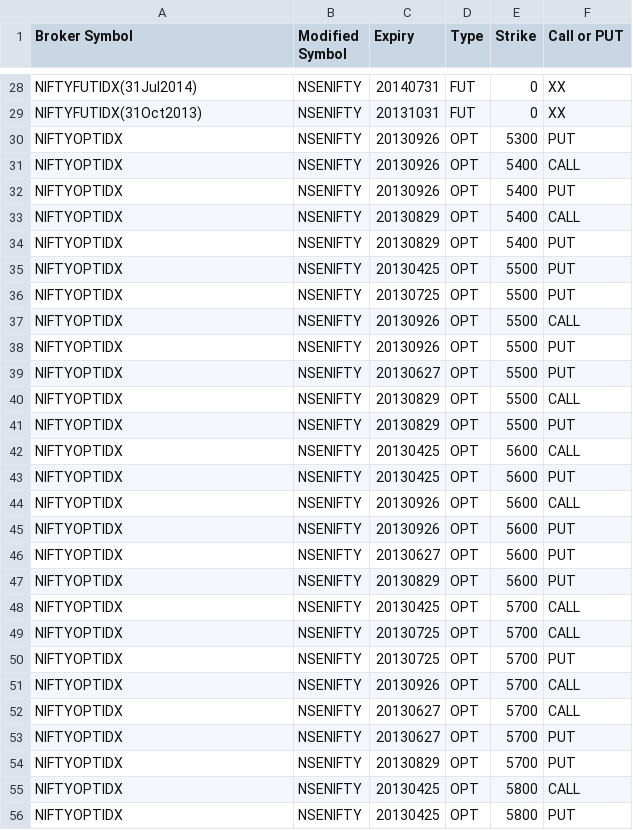
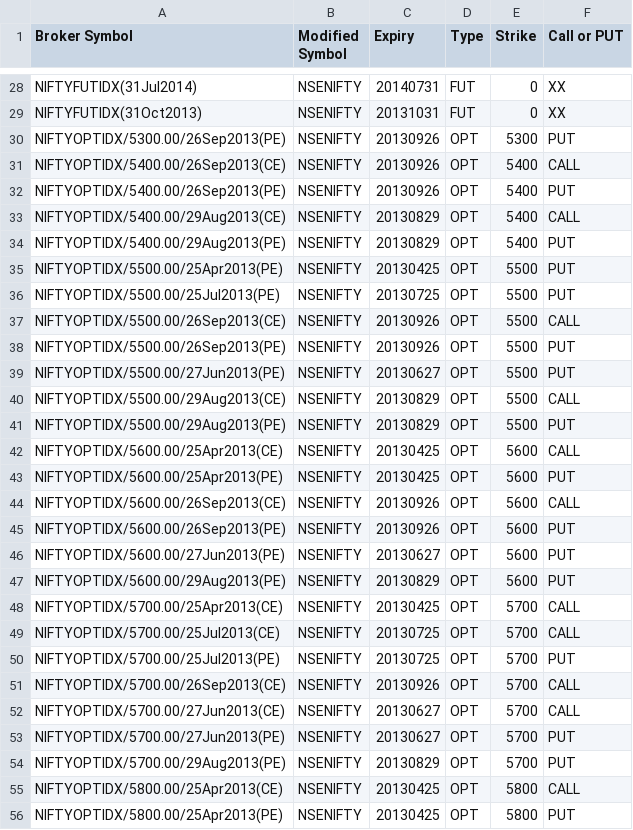
Before and after one commit to pankaj3009/brokerledger, a CSV file: mapping.csv, drawn as a sheet; only a part is shown, gaps mark what is left out; the diff covers the shown part only.

```diff
--- a/mapping.csv
+++ b/mapping.csv
@@ -29,28 +29,28 @@ NIFTYFUTIDX(31Jul2014),NSENIFTY,20140731,FUT,0,XX
 NIFTYFUTIDX(31Oct2013),NSENIFTY,20131031,FUT,0,XX
-NIFTYOPTIDX,NSENIFTY,20130926,OPT,5300,PUT
-NIFTYOPTIDX,NSENIFTY,20130926,OPT,5400,CALL
-NIFTYOPTIDX,NSENIFTY,20130926,OPT,5400,PUT
-NIFTYOPTIDX,NSENIFTY,20130829,OPT,5400,CALL
-NIFTYOPTIDX,NSENIFTY,20130829,OPT,5400,PUT
-NIFTYOPTIDX,NSENIFTY,20130425,OPT,5500,PUT
-NIFTYOPTIDX,NSENIFTY,20130725,OPT,5500,PUT
-NIFTYOPTIDX,NSENIFTY,20130926,OPT,5500,CALL
-NIFTYOPTIDX,NSENIFTY,20130926,OPT,5500,PUT
-NIFTYOPTIDX,NSENIFTY,20130627,OPT,5500,PUT
-NIFTYOPTIDX,NSENIFTY,20130829,OPT,5500,CALL
-NIFTYOPTIDX,NSENIFTY,20130829,OPT,5500,PUT
-NIFTYOPTIDX,NSENIFTY,20130425,OPT,5600,CALL
-NIFTYOPTIDX,NSENIFTY,20130425,OPT,5600,PUT
-NIFTYOPTIDX,NSENIFTY,20130926,OPT,5600,CALL
-NIFTYOPTIDX,NSENIFTY,20130926,OPT,5600,PUT
-NIFTYOPTIDX,NSENIFTY,20130627,OPT,5600,PUT
-NIFTYOPTIDX,NSENIFTY,20130829,OPT,5600,PUT
-NIFTYOPTIDX,NSENIFTY,20130425,OPT,5700,CALL
-NIFTYOPTIDX,NSENIFTY,20130725,OPT,5700,CALL
-NIFTYOPTIDX,NSENIFTY,20130725,OPT,5700,PUT
-NIFTYOPTIDX,NSENIFTY,20130926,OPT,5700,CALL
-NIFTYOPTIDX,NSENIFTY,20130627,OPT,5700,CALL
-NIFTYOPTIDX,NSENIFTY,20130627,OPT,5700,PUT
-NIFTYOPTIDX,NSENIFTY,20130829,OPT,5700,PUT
-NIFTYOPTIDX,NSENIFTY,20130425,OPT,5800,CALL
-NIFTYOPTIDX,NSENIFTY,20130425,OPT,5800,PUT
+NIFTYOPTIDX/5300.00/26Sep2013(PE),NSENIFTY,20130926,OPT,5300,PUT
+NIFTYOPTIDX/5400.00/26Sep2013(CE),NSENIFTY,20130926,OPT,5400,CALL
+NIFTYOPTIDX/5400.00/26Sep2013(PE),NSENIFTY,20130926,OPT,5400,PUT
+NIFTYOPTIDX/5400.00/29Aug2013(CE),NSENIFTY,20130829,OPT,5400,CALL
+NIFTYOPTIDX/5400.00/29Aug2013(PE),NSENIFTY,20130829,OPT,5400,PUT
+NIFTYOPTIDX/5500.00/25Apr2013(PE),NSENIFTY,20130425,OPT,5500,PUT
+NIFTYOPTIDX/5500.00/25Jul2013(PE),NSENIFTY,20130725,OPT,5500,PUT
+NIFTYOPTIDX/5500.00/26Sep2013(CE),NSENIFTY,20130926,OPT,5500,CALL
+NIFTYOPTIDX/5500.00/26Sep2013(PE),NSENIFTY,20130926,OPT,5500,PUT
+NIFTYOPTIDX/5500.00/27Jun2013(PE),NSENIFTY,20130627,OPT,5500,PUT
+NIFTYOPTIDX/5500.00/29Aug2013(CE),NSENIFTY,20130829,OPT,5500,CALL
+NIFTYOPTIDX/5500.00/29Aug2013(PE),NSENIFTY,20130829,OPT,5500,PUT
+NIFTYOPTIDX/5600.00/25Apr2013(CE),NSENIFTY,20130425,OPT,5600,CALL
+NIFTYOPTIDX/5600.00/25Apr2013(PE),NSENIFTY,20130425,OPT,5600,PUT
+NIFTYOPTIDX/5600.00/26Sep2013(CE),NSENIFTY,20130926,OPT,5600,CALL
+NIFTYOPTIDX/5600.00/26Sep2013(PE),NSENIFTY,20130926,OPT,5600,PUT
+NIFTYOPTIDX/5600.00/27Jun2013(PE),NSENIFTY,20130627,OPT,5600,PUT
+NIFTYOPTIDX/5600.00/29Aug2013(PE),NSENIFTY,20130829,OPT,5600,PUT
+NIFTYOPTIDX/5700.00/25Apr2013(CE),NSENIFTY,20130425,OPT,5700,CALL
+NIFTYOPTIDX/5700.00/25Jul2013(CE),NSENIFTY,20130725,OPT,5700,CALL
+NIFTYOPTIDX/5700.00/25Jul2013(PE),NSENIFTY,20130725,OPT,5700,PUT
+NIFTYOPTIDX/5700.00/26Sep2013(CE),NSENIFTY,20130926,OPT,5700,CALL
+NIFTYOPTIDX/5700.00/27Jun2013(CE),NSENIFTY,20130627,OPT,5700,CALL
+NIFTYOPTIDX/5700.00/27Jun2013(PE),NSENIFTY,20130627,OPT,5700,PUT
+NIFTYOPTIDX/5700.00/29Aug2013(PE),NSENIFTY,20130829,OPT,5700,PUT
+NIFTYOPTIDX/5800.00/25Apr2013(CE),NSENIFTY,20130425,OPT,5800,CALL
+NIFTYOPTIDX/5800.00/25Apr2013(PE),NSENIFTY,20130425,OPT,5800,PUT
```
Also changed, not shown: 68 edited cells elsewhere in this file, 5 other files.
